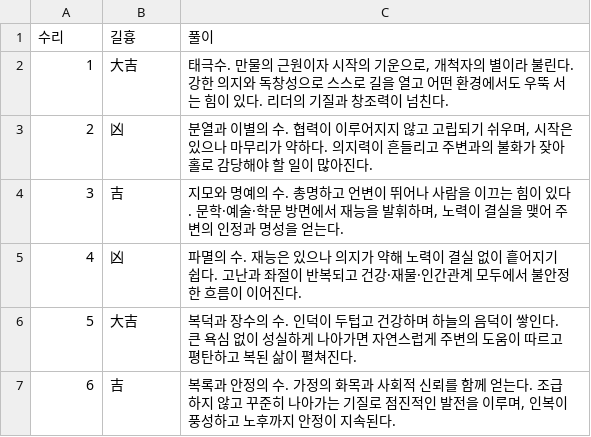
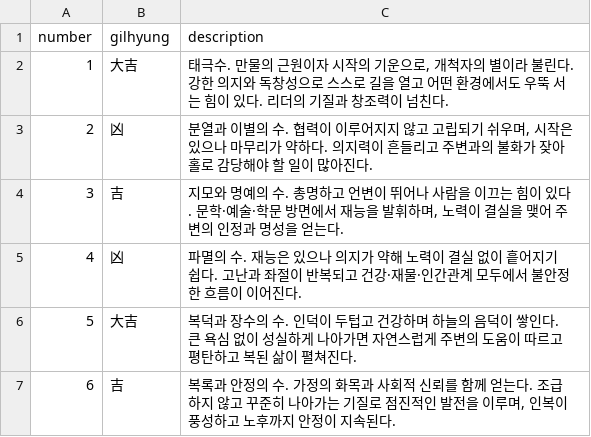
Before and after one commit to joladongan-afk/humanprism, a CSV file: server/naming/data/surisageon_81.csv, drawn as a sheet; only a part is shown; removed rows and columns are numbered as before the commit, all else as after; the diff names each change by its address in the sheet, - before the commit and + after, or states it on an @@ line.

Commit message:
Fix: surisageon_81.csv header to English

```diff
--- a/server/naming/data/surisageon_81.csv
+++ b/server/naming/data/surisageon_81.csv
-row 1: 수리 | 길흉 | 풀이
+row 1: number | gilhyung | description
```
